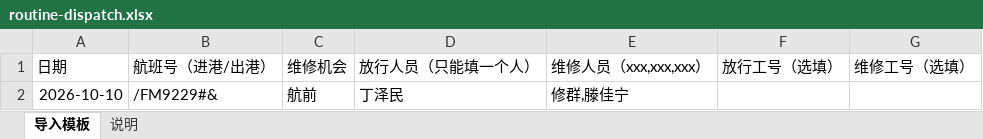
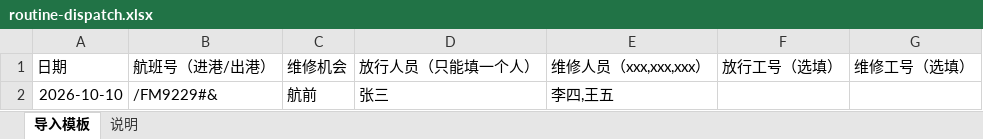
Before and after one commit to yuren97-zw/ceairm, an Excel workbook: muc_online_app/public/templates/routine-dispatch.xlsx, sheet 导入模板, drawn as a sheet; values as stored, in another font and other column widths than the file's, no borders; the diff names each change by its address in the sheet, - before the commit and + after, or states it on an @@ line.

Commit message:
Use fictional personnel in public dispatch template examples

```diff
--- a/muc_online_app/public/templates/routine-dispatch.xlsx (sheet 导入模板)
+++ b/muc_online_app/public/templates/routine-dispatch.xlsx (sheet 导入模板)
-D2 (放行人员（只能填一个人）): 丁泽民
+D2 (放行人员（只能填一个人）): 张三
-E2 (维修人员（xxx,xxx,xxx）): 修群,滕佳宁
+E2 (维修人员（xxx,xxx,xxx）): 李四,王五
```
